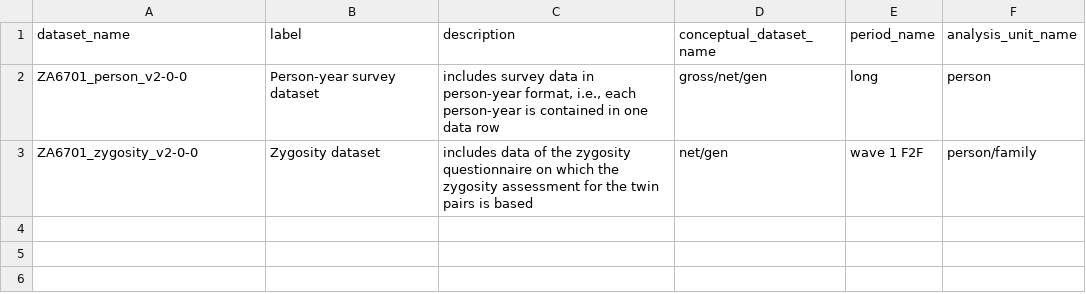
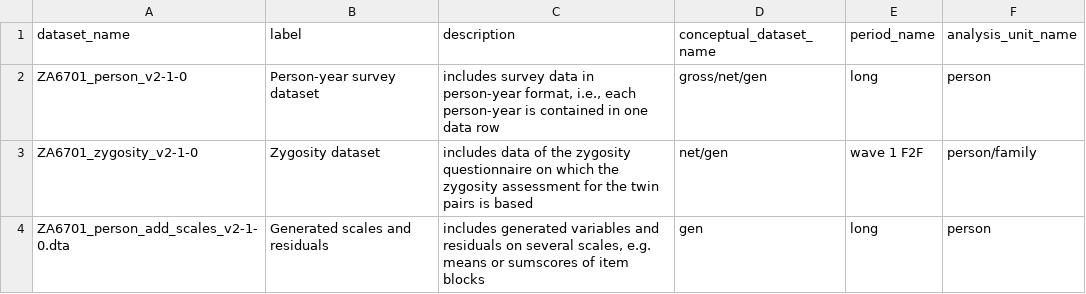
Before and after one commit to volkerlang/twinlife, a CSV file: metadata/datasets.csv, drawn as a sheet.

Commit message:
update of datasets.csv
erweiterung um neuen skalen-residuen-datensatz, aktualisierung auf version v2-1-0

```diff
--- a/metadata/datasets.csv
+++ b/metadata/datasets.csv
@@ -1,3 +1,4 @@
 dataset_name,label,description,conceptual_dataset_name,period_name,analysis_unit_name
-ZA6701_person_v2-0-0,Person-year survey dataset,"includes survey data in person-year format, i.e., each person-year is contained in one data row",gross/net/gen,long,person
-ZA6701_zygosity_v2-0-0,Zygosity dataset,includes data of the zygosity questionnaire on which the zygosity assessment for the twin pairs is based,net/gen,wave 1 F2F,person/family
+ZA6701_person_v2-1-0,Person-year survey dataset,"includes survey data in person-year format, i.e., each person-year is contained in one data row",gross/net/gen,long,person
+ZA6701_zygosity_v2-1-0,Zygosity dataset,"includes data of the zygosity questionnaire on which the zygosity assessment for the twin pairs is based",net/gen,wave 1 F2F,person/family
+ZA6701_person_add_scales_v2-1-0.dta,Generated scales and residuals,"includes generated variables and residuals on several scales, e.g. means or sumscores of item blocks",gen,long,person
```
